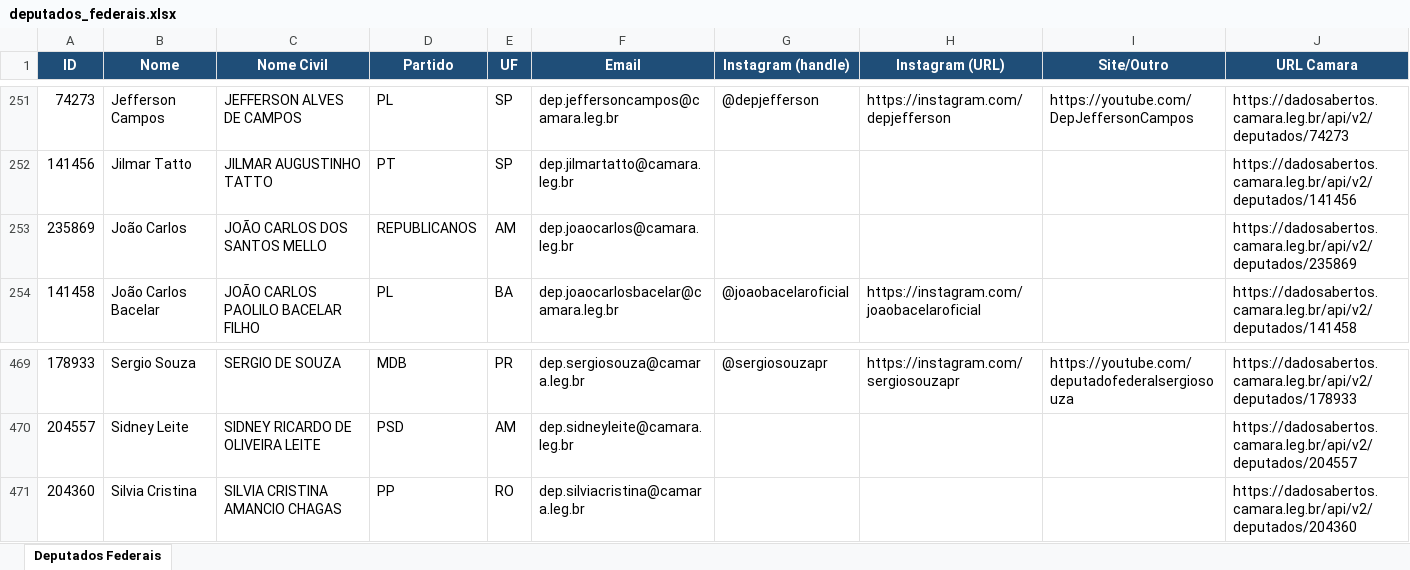
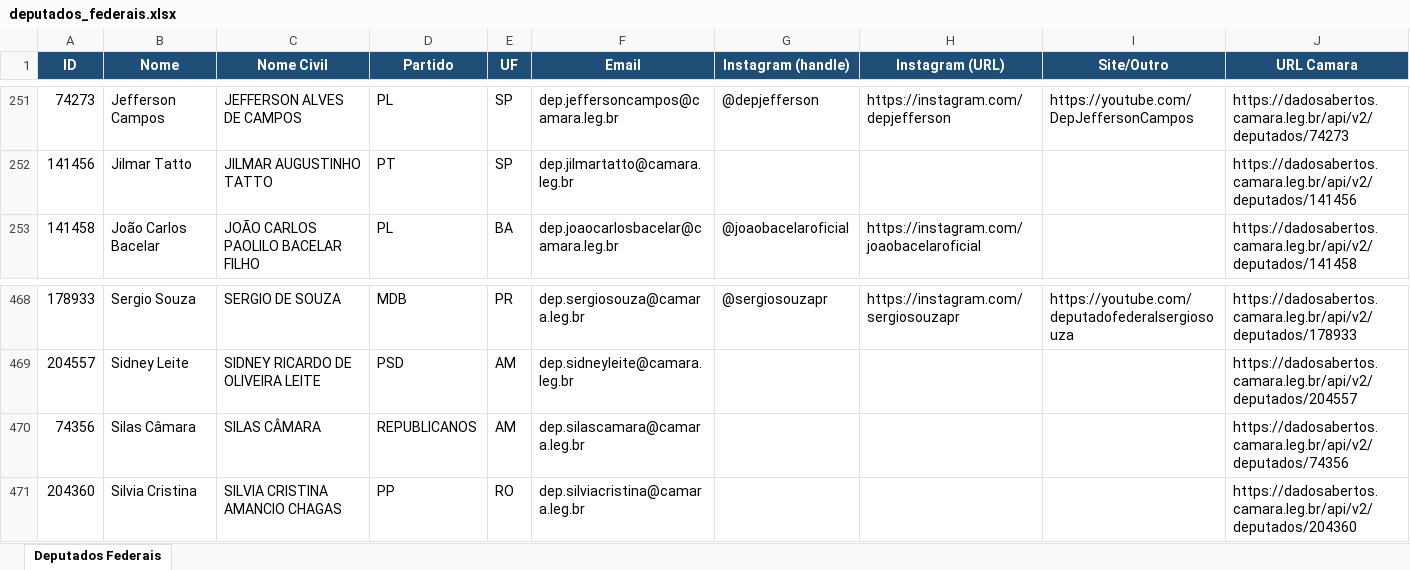
Before and after one commit to philipeassessoria-lgtm/monitor-deputados, an Excel workbook: deputados_federais.xlsx, sheet Deputados Federais, drawn as a sheet; only a part is shown, gaps mark what is left out; values as stored, in another font and other column widths than the file's, no borders; removed rows and columns are numbered as before the commit, all else as after; the diff names each change by its address in the sheet, - before the commit and + after, or states it on an @@ line.

```diff
--- a/deputados_federais.xlsx (sheet Deputados Federais)
+++ b/deputados_federais.xlsx (sheet Deputados Federais)
-row 253: 235869 | João Carlos | JOÃO CARLOS DOS SANTOS MELLO | REPUBLICANOS | AM | dep.joaocarlos@camara.leg.br |  |  |  | https://dadosabertos.camara.leg.br/api/v2/deputados/235869
+row 470: 74356 | Silas Câmara | SILAS CÂMARA | REPUBLICANOS | AM | dep.silascamara@camara.leg.br |  |  |  | https://dadosabertos.camara.leg.br/api/v2/deputados/74356
```
Also changed, not shown: deputados_estaduais.xlsx, 1 other file.
